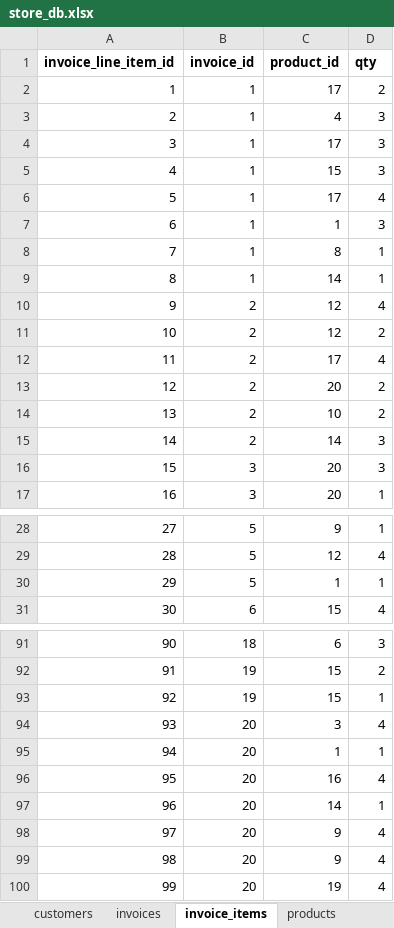
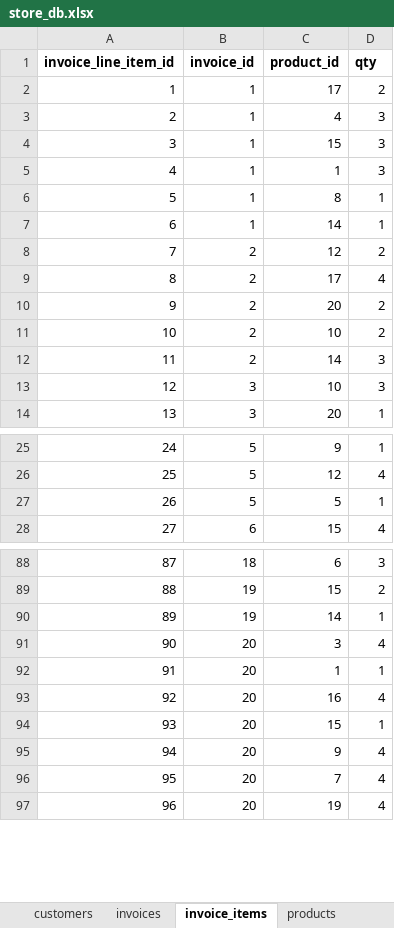
Before and after one commit to sethmccauley/cohort4, an Excel workbook: python/comp_230/store_db.xlsx, sheet invoice_items, drawn as a sheet; only a part is shown, gaps mark what is left out; values as stored, in another font and other column widths than the file's, no borders; removed rows and columns are numbered as before the commit, all else as after; the diff covers the shown part only; the diff names each change by its address in the sheet, - before the commit and + after, or states it on an @@ line.

Commit message:
Created interface to ask for and create invoice xlsx

```diff
--- a/python/comp_230/store_db.xlsx (sheet invoice_items)
+++ b/python/comp_230/store_db.xlsx (sheet invoice_items)
-row 4: 3 | 1 | 17 | 3
@@ column A (invoice_line_item_id) renumbered from row 4 down @@
-row 6: 5 | 1 | 17 | 4
-row 10: 9 | 2 | 12 | 4
-C13 (product_id): 20
+C13 (product_id): 10
-C27 (product_id): 1
+C27 (product_id): 5
-C90 (product_id): 15
+C90 (product_id): 14
-C94 (product_id): 14
+C94 (product_id): 15
-C96 (product_id): 9
+C96 (product_id): 7
```
Also changed, not shown: 5 edited cells elsewhere in this sheet, 4 other files.
